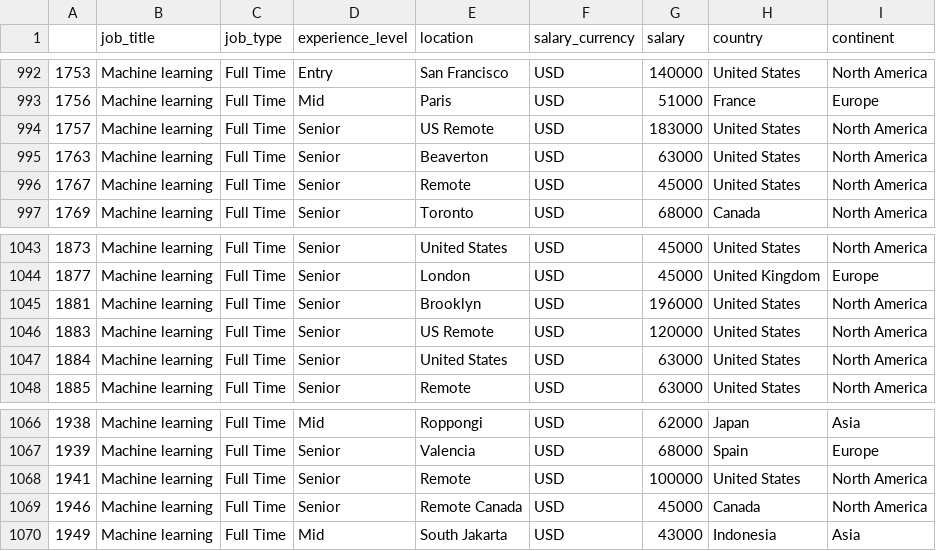
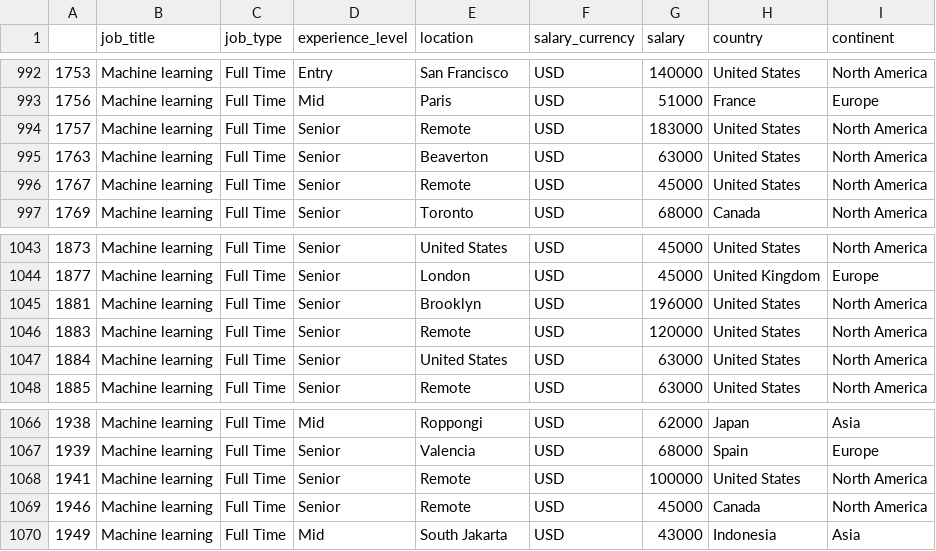
Before and after one commit to alex-sandova1/salary_comparison, a CSV file: datascience_salaries.csv, drawn as a sheet; only a part is shown, gaps mark what is left out; the diff covers the shown part only.

```diff
--- a/datascience_salaries.csv
+++ b/datascience_salaries.csv
@@ -993,3 +993,3 @@
 1756,Machine learning,Full Time,Mid,Paris,USD,51000,France,Europe
-1757,Machine learning,Full Time,Senior,US Remote,USD,183000,United States,North America
+1757,Machine learning,Full Time,Senior,Remote,USD,183000,United States,North America
 1763,Machine learning,Full Time,Senior,Beaverton,USD,63000,United States,North America
@@ -1045,3 +1045,3 @@
 1881,Machine learning,Full Time,Senior,Brooklyn,USD,196000,United States,North America
-1883,Machine learning,Full Time,Senior,US Remote,USD,120000,United States,North America
+1883,Machine learning,Full Time,Senior,Remote,USD,120000,United States,North America
 1884,Machine learning,Full Time,Senior,United States,USD,63000,United States,North America
@@ -1068,3 +1068,3 @@
 1941,Machine learning,Full Time,Senior,Remote,USD,100000,United States,North America
-1946,Machine learning,Full Time,Senior,Remote Canada,USD,45000,Canada,North America
+1946,Machine learning,Full Time,Senior,Remote,USD,45000,Canada,North America
 1949,Machine learning,Full Time,Mid,South Jakarta,USD,43000,Indonesia,Asia
```
Also changed, not shown: 13 edited cells elsewhere in this file, 6 other files.
